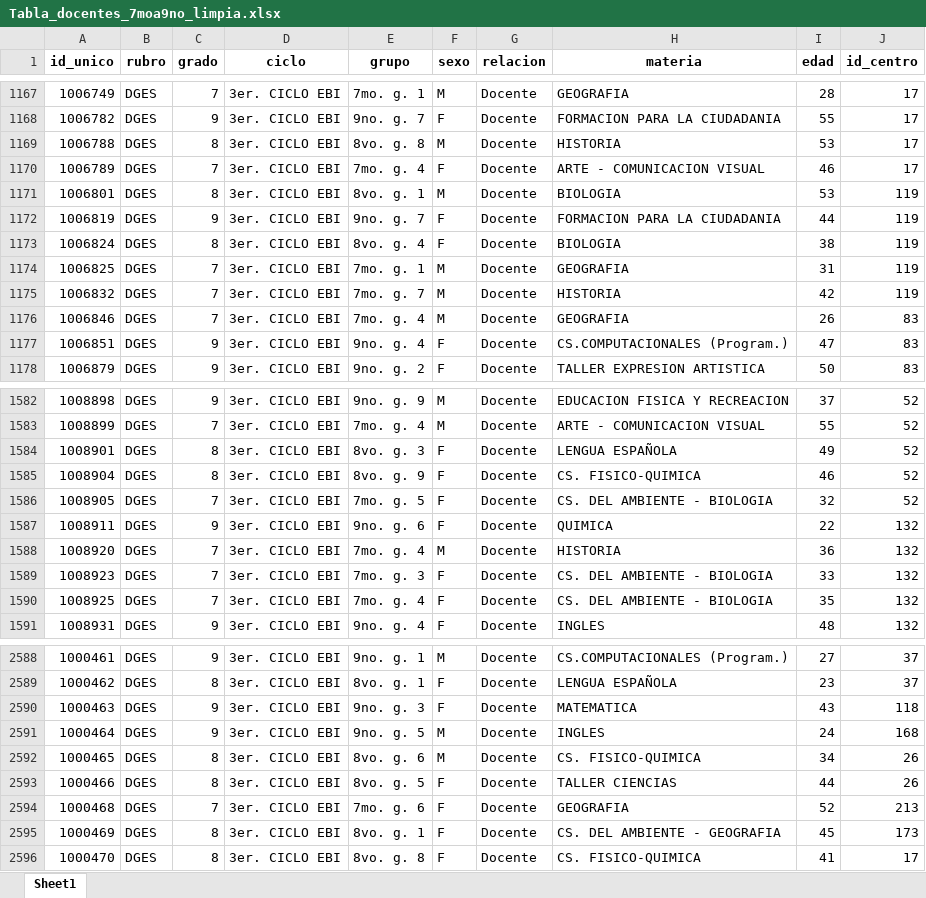
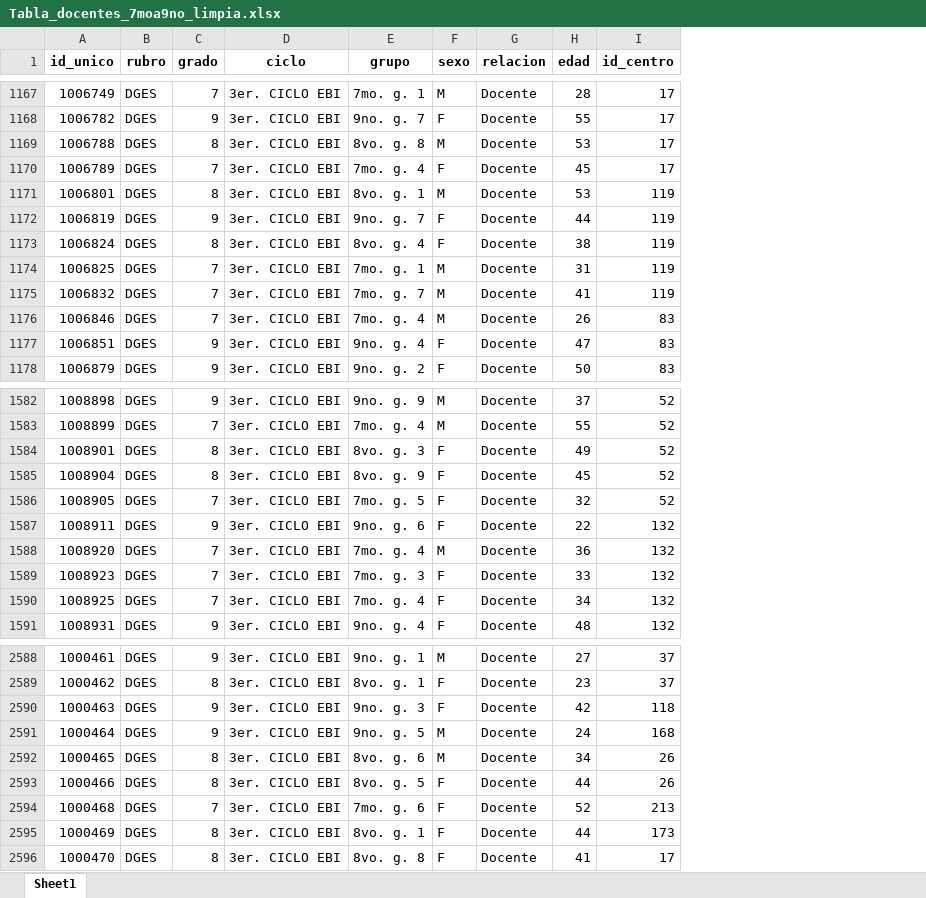
Before and after one commit to RealRafaelious/RetoI2025, an Excel workbook: TablasActuales/Tabla_docentes_7moa9no_limpia.xlsx, sheet Sheet1, drawn as a sheet; only a part is shown, gaps mark what is left out; values as stored, in another font and other column widths than the file's, no borders; removed rows and columns are numbered as before the commit, all else as after; the diff covers the shown part only; the diff names each change by its address in the sheet, - before the commit and + after, or states it on an @@ line.

```diff
--- a/TablasActuales/Tabla_docentes_7moa9no_limpia.xlsx (sheet Sheet1)
+++ b/TablasActuales/Tabla_docentes_7moa9no_limpia.xlsx (sheet Sheet1)
-column H (materia), rows 1167-1178: GEOGRAFIA | FORMACION PARA LA CIUDADANIA | HISTORIA | ARTE - COMUNICACION VISUAL | BIOLOGIA | FORMACION PARA LA CIUDADANIA | BIOLOGIA | GEOGRAFIA | HISTORIA | GEOGRAFIA | CS.COMPUTACIONALES (Program.) | TALLER EXPRESION ARTISTICA; rows 1582-1591: EDUCACION FISICA Y RECREACION | ARTE - COMUNICACION VISUAL | LENGUA ESPAÑOLA | CS. FISICO-QUIMICA | CS. DEL AMBIENTE - BIOLOGIA | QUIMICA | HISTORIA | CS. DEL AMBIENTE - BIOLOGIA | CS. DEL AMBIENTE - BIOLOGIA | INGLES; rows 2588-2596: CS.COMPUTACIONALES (Program.) | LENGUA ESPAÑOLA | MATEMATICA | INGLES | CS. FISICO-QUIMICA | TALLER CIENCIAS | GEOGRAFIA | CS. DEL AMBIENTE - GEOGRAFIA | CS. FISICO-QUIMICA
-H1170 (edad): 46
+H1170 (edad): 45
-H1175 (edad): 42
+H1175 (edad): 41
-H1585 (edad): 46
+H1585 (edad): 45
-H1590 (edad): 35
+H1590 (edad): 34
-H2590 (edad): 43
+H2590 (edad): 42
-H2595 (edad): 45
+H2595 (edad): 44
```
Also changed, not shown: 355 edited cells elsewhere in this sheet, Segregaciones/Docentes_solo_desconocidos.xlsx, Segregaciones/Estudiantes_solo_desconocidos.xlsx, 4 other files.
